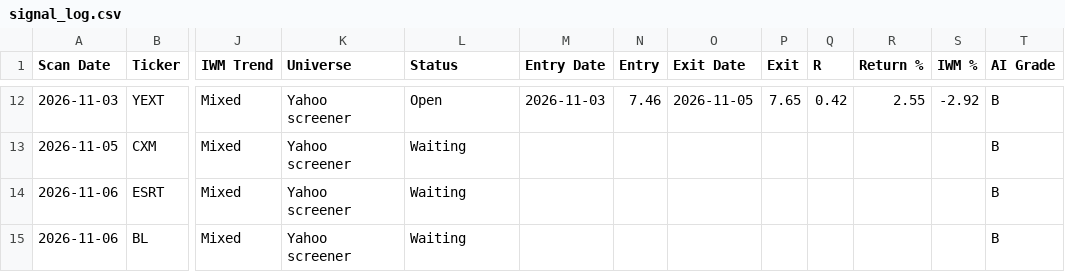
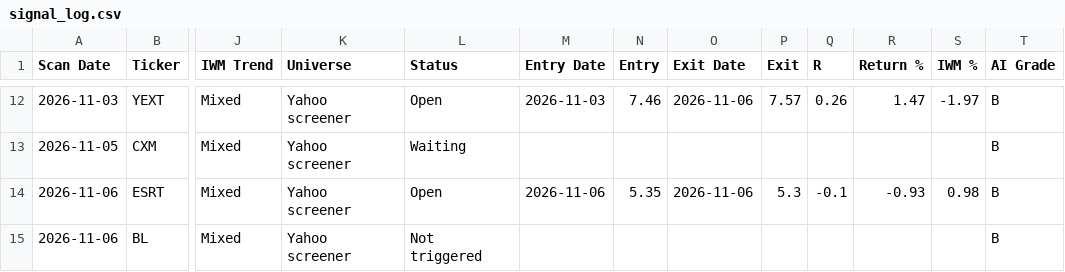
Before and after one commit to wolfmanex/trading-dashboard, a CSV file: signal_log.csv, drawn as a sheet; only a part is shown, gaps mark what is left out; the diff covers the shown part only; the diff names each change by its address in the sheet, - before the commit and + after, or states it on an @@ line.

```diff
--- a/signal_log.csv
+++ b/signal_log.csv
-O12 (Exit Date): 2026-11-05
+O12 (Exit Date): 2026-11-06
-P12 (Exit): 7.65
+P12 (Exit): 7.57
-Q12 (R): 0.42
+Q12 (R): 0.26
-R12 (Return %): 2.55
+R12 (Return %): 1.47
-S12 (IWM %): -2.92
+S12 (IWM %): -1.97
-L14 (Status): Waiting
+L14 (Status): Open
-M14 (Entry Date): (empty)
+M14 (Entry Date): 2026-11-06
-N14 (Entry): (empty)
+N14 (Entry): 5.35
-O14 (Exit Date): (empty)
+O14 (Exit Date): 2026-11-06
-P14 (Exit): (empty)
+P14 (Exit): 5.3
-Q14 (R): (empty)
+Q14 (R): -0.1
-R14 (Return %): (empty)
+R14 (Return %): -0.93
-S14 (IWM %): (empty)
+S14 (IWM %): 0.98
-L15 (Status): Waiting
+L15 (Status): Not triggered
```
Also changed, not shown: 36 edited cells elsewhere in this file, daytrade_alerts.csv.
